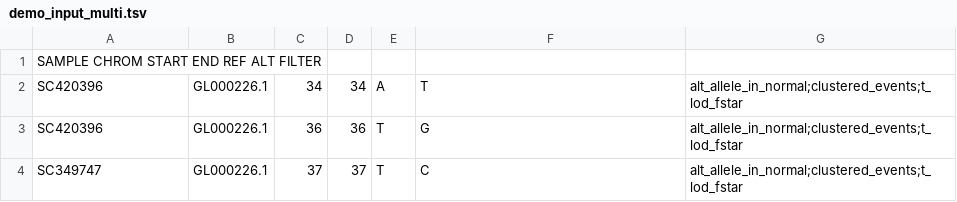
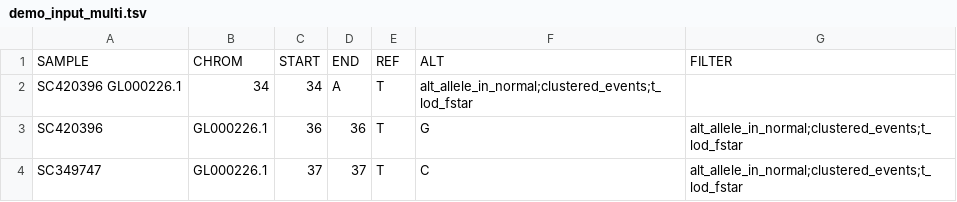
Before and after one commit to xtmgah/mSigPortal, a TSV file: Demo_input/demo_input_multi.tsv, drawn as a sheet; only a part is shown.

Commit message:
Update demo_input_multi.tsv

```diff
--- a/Demo_input/demo_input_multi.tsv
+++ b/Demo_input/demo_input_multi.tsv
@@ -1,3 +1,3 @@
-SAMPLE  CHROM START END REF ALT FILTER
-SC420396	GL000226.1	34	34	A	T	alt_allele_in_normal;clustered_events;t_lod_fstar
+SAMPLE	CHROM	START	END	REF	ALT	FILTER
+SC420396  GL000226.1	34	34	A	T	alt_allele_in_normal;clustered_events;t_lod_fstar
 SC420396	GL000226.1	36	36	T	G	alt_allele_in_normal;clustered_events;t_lod_fstar
```
